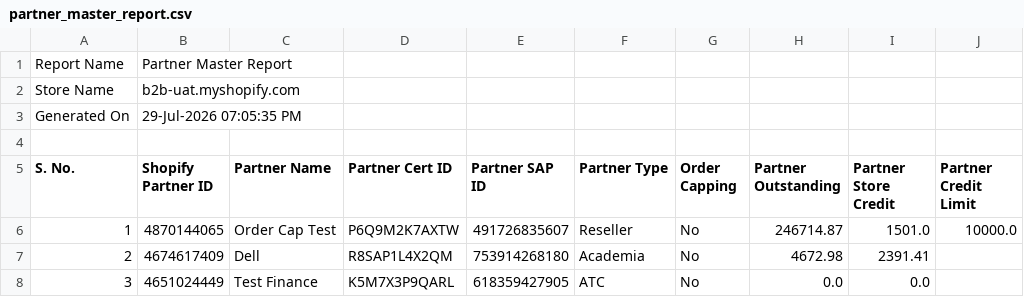
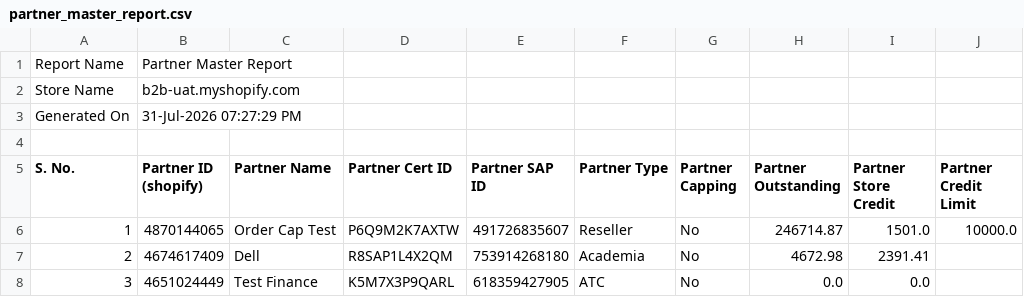
Before and after one commit to Ecc-Suraj/Finance_app, a CSV file: backend/partner_master_report.csv, drawn as a sheet; only a part is shown.

```diff
--- a/backend/partner_master_report.csv
+++ b/backend/partner_master_report.csv
@@ -2,5 +2,5 @@
 Store Name,b2b-uat.myshopify.com
-Generated On,29-Jul-2026 07:05:35 PM
+Generated On,31-Jul-2026 07:27:29 PM
 
-S. No.,Shopify Partner ID,Partner Name,Partner Cert ID,Partner SAP ID,Partner Type,Order Capping,Partner Outstanding,Partner Store Credit,Partner Credit Limit
+S. No.,Partner ID (shopify),Partner Name,Partner Cert ID,Partner SAP ID,Partner Type,Partner Capping,Partner Outstanding,Partner Store Credit,Partner Credit Limit
 1,4870144065,Order Cap Test,P6Q9M2K7AXTW,491726835607,Reseller,No,246714.87,1501.0,10000.0
```
Also changed, not shown: 8 other files.
